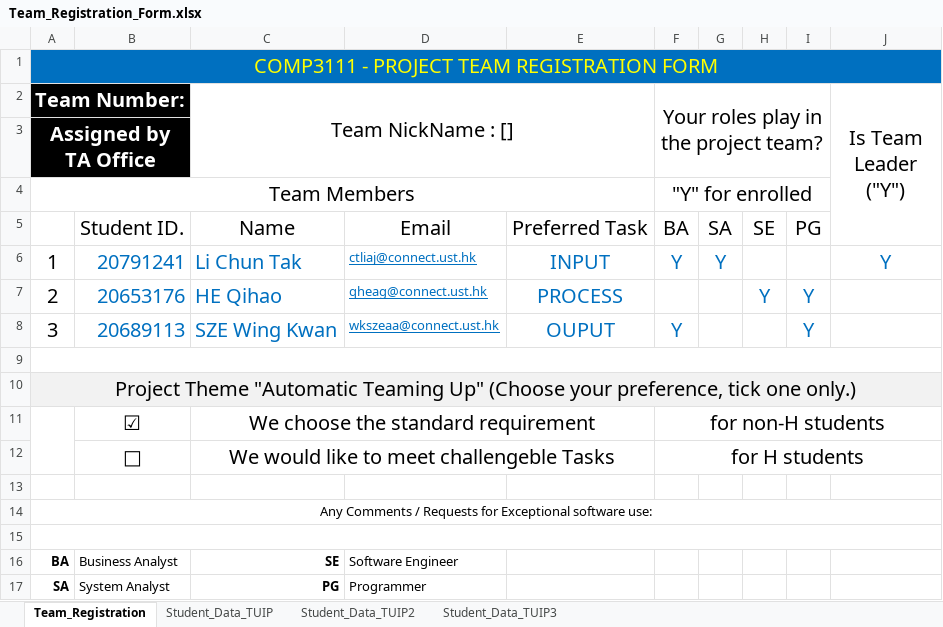
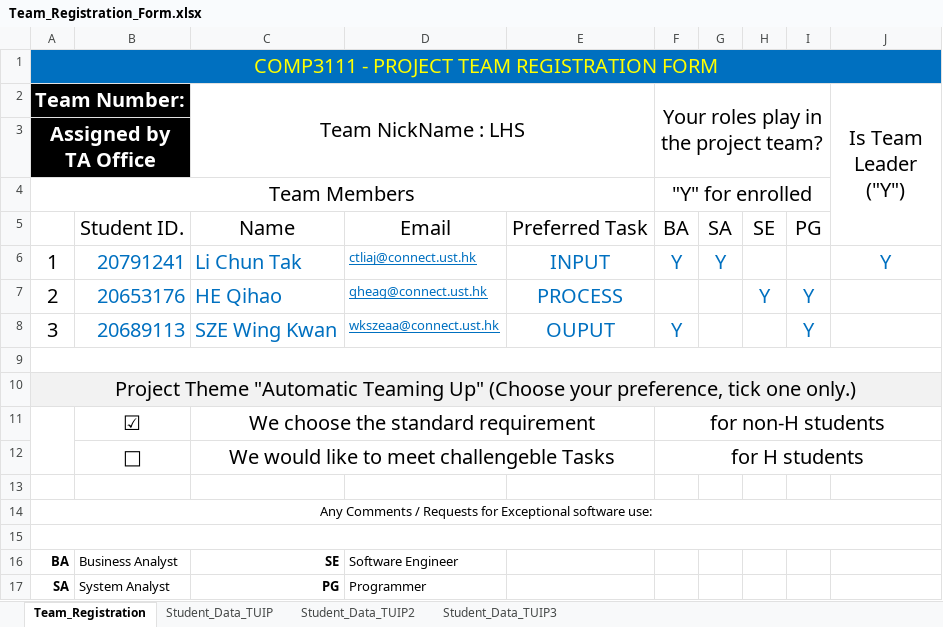
Before and after one commit to a1347539/TeamAssignmentSystem, an Excel workbook: Team_Registration_Form.xlsx, sheet Team_Registration, drawn as a sheet; values as stored, in another font and other column widths than the file's, no borders; the diff names each change by its address in the sheet, - before the commit and + after, or states it on an @@ line.

Commit message:
Update Team_Registration_Form.xlsx

```diff
--- a/Team_Registration_Form.xlsx (sheet Team_Registration)
+++ b/Team_Registration_Form.xlsx (sheet Team_Registration)
-C2: Team NickName : []
+C2: Team NickName : LHS
```
